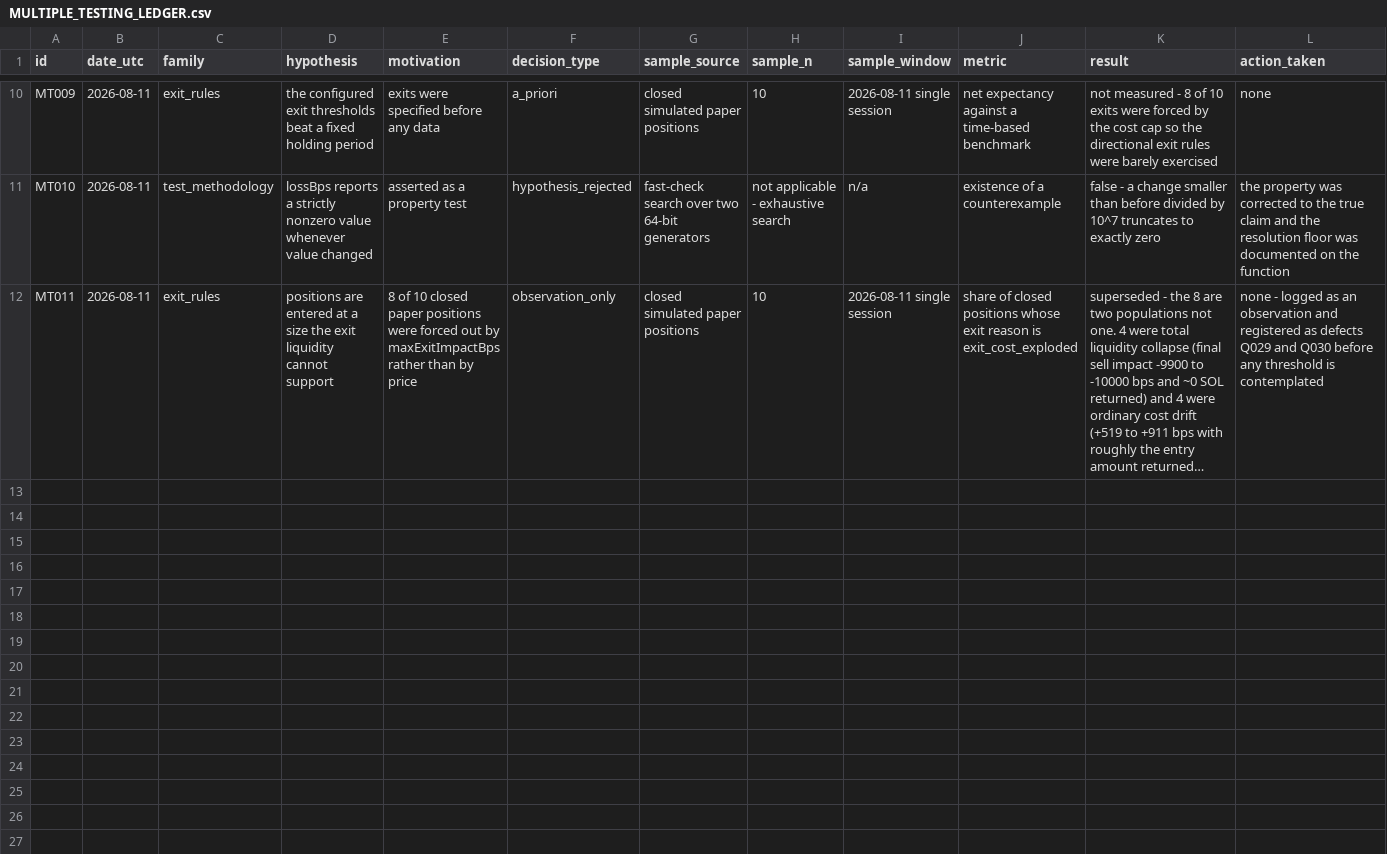
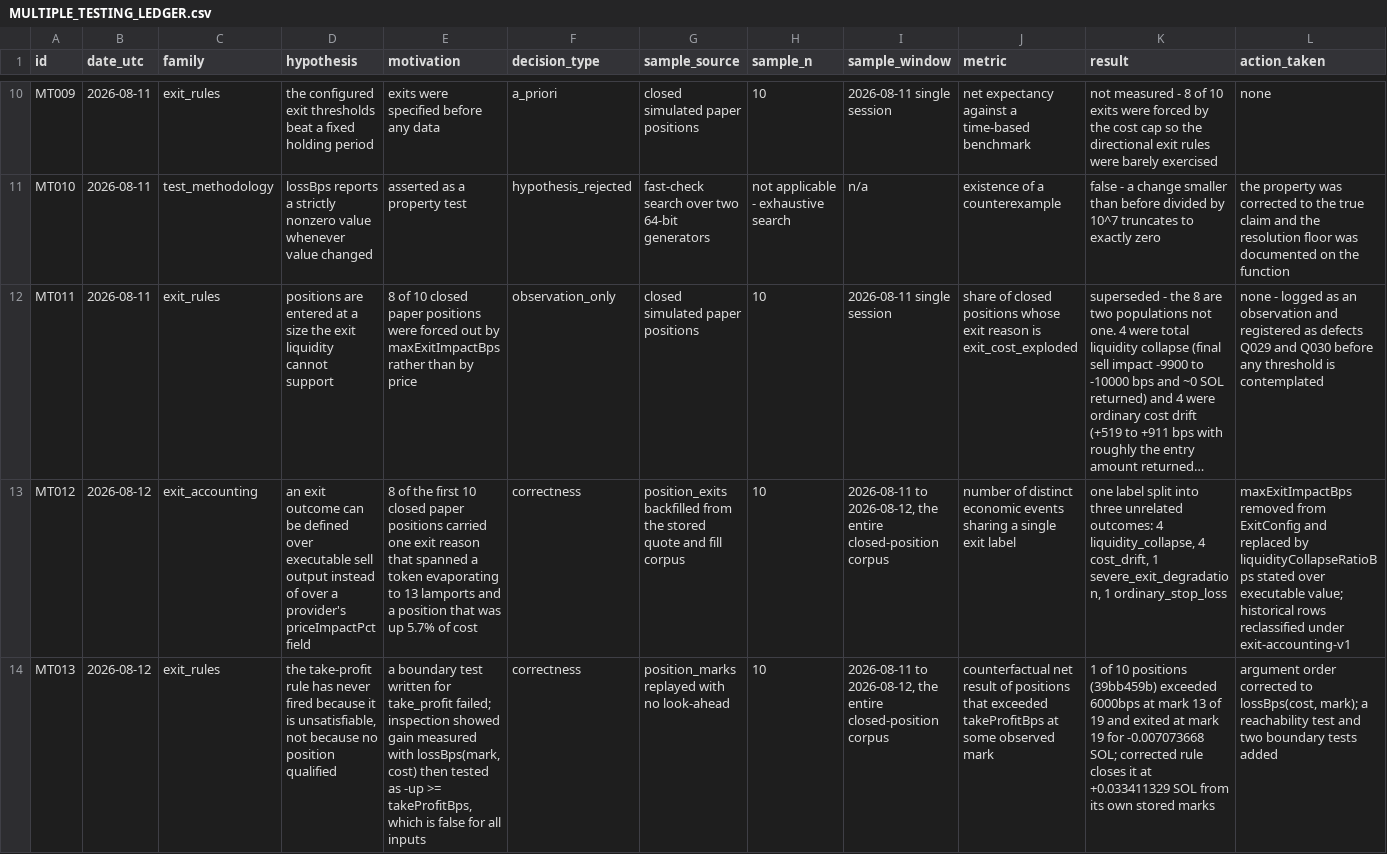
Before and after one commit to TateLyman/epitaxy, a CSV file: docs/MULTIPLE_TESTING_LEDGER.csv, drawn as a sheet; only a part is shown, gaps mark what is left out; long unchanged cells end in …; rows hold the shown columns only; the diff names each change by its address in the sheet, - before the commit and + after, or states it on an @@ line.

```diff
--- a/docs/MULTIPLE_TESTING_LEDGER.csv
+++ b/docs/MULTIPLE_TESTING_LEDGER.csv
+row 13: MT012 | 2026-08-12 | exit_accounting | an exit outcome can be defined over executable sell output instead of over a provider's priceImpactPct field | 8 of the first 10 closed paper positions carried one exit reason that spanned a token evaporating to 13 lamports and a position that was up 5.7% of cost | correctness | position_exits backfilled from the stored quote and fill corpus | 10 | 2026-08-11 to 2026-08-12, the entire closed-position corpus | number of distinct economic events sharing a single exit label | one label split into three unrelated outcomes: 4 liquidity_collapse, 4 cost_drift, 1 severe_exit_degradation, 1 ordinary_stop_loss | maxExitImpactBps removed from ExitConfig and replaced by liquidityCollapseRatioBps stated over executable value; historical rows reclassified under exit-accounting-v1
+row 14: MT013 | 2026-08-12 | exit_rules | the take-profit rule has never fired because it is unsatisfiable, not because no position qualified | a boundary test written for take_profit failed; inspection showed gain measured with lossBps(mark, cost) then tested as -up >= takeProfitBps, which is false for all inputs | correctness | position_marks replayed with no look-ahead | 10 | 2026-08-11 to 2026-08-12, the entire closed-position corpus | counterfactual net result of positions that exceeded takeProfitBps at some observed mark | 1 of 10 positions (39bb459b) exceeded 6000bps at mark 13 of 19 and exited at mark 19 for -0.007073668 SOL; corrected rule closes it at +0.033411329 SOL from its own stored marks | argument order corrected to lossBps(cost, mark); a reachability test and two boundary tests added
```
Also changed, not shown: docs/FAILURE_REGISTER.csv, 20 other files.
